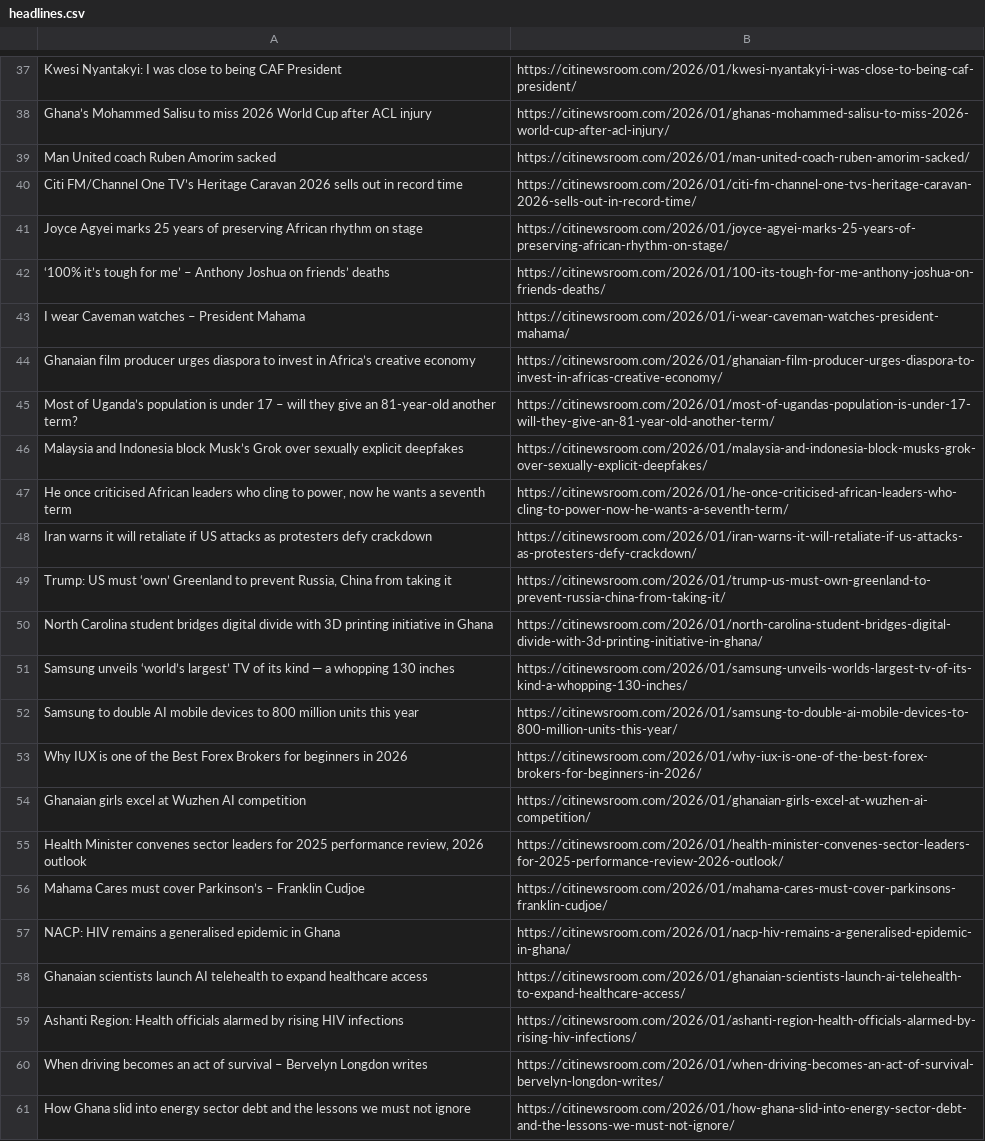
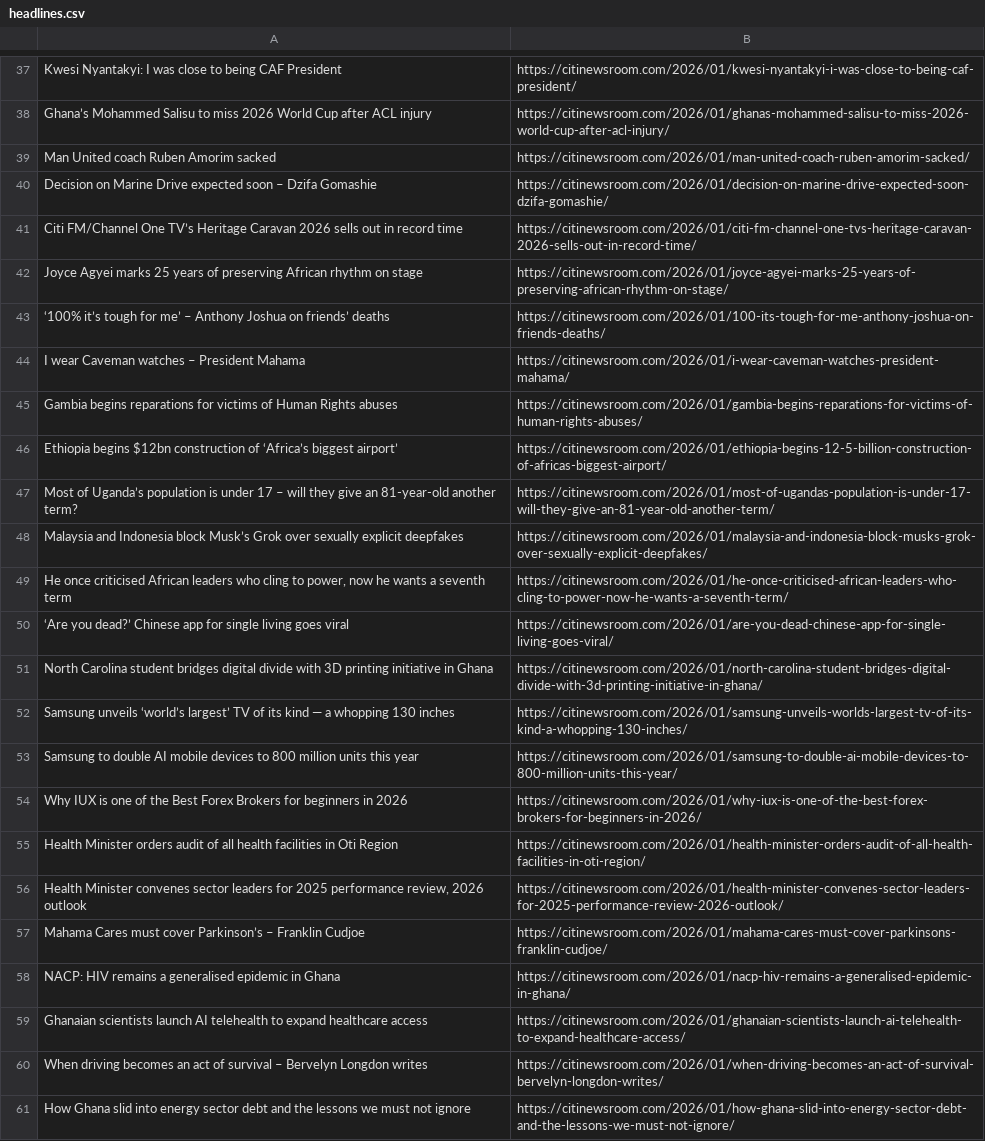
Before and after one commit to Annerquaye/citi-scraper, a CSV file: data/headlines.csv, drawn as a sheet; only a part is shown, gaps mark what is left out; removed rows and columns are numbered as before the commit, all else as after; the diff covers the shown part only; the diff names each change by its address in the sheet, - before the commit and + after, or states it on an @@ line.

```diff
--- a/data/headlines.csv
+++ b/data/headlines.csv
+row 40: Decision on Marine Drive expected soon – Dzifa Gomashie | https://citinewsroom.com/2026/01/decision-on-marine-drive-expected-soon-dzifa-gomashie/
-row 44: Ghanaian film producer urges diaspora to invest in Africa’s creative economy | https://citinewsroom.com/2026/01/ghanaian-film-producer-urges-diaspora-to-invest-in-africas-creative-economy/
+row 45: Gambia begins reparations for victims of Human Rights abuses | https://citinewsroom.com/2026/01/gambia-begins-reparations-for-victims-of-human-rights-abuses/
+row 46: Ethiopia begins $12bn construction of ‘Africa’s biggest airport’ | https://citinewsroom.com/2026/01/ethiopia-begins-12-5-billion-construction-of-africas-biggest-airport/
-row 48: Iran warns it will retaliate if US attacks as protesters defy crackdown | https://citinewsroom.com/2026/01/iran-warns-it-will-retaliate-if-us-attacks-as-protesters-defy-crackdown/
-row 49: Trump: US must ‘own’ Greenland to prevent Russia, China from taking it | https://citinewsroom.com/2026/01/trump-us-must-own-greenland-to-prevent-russia-china-from-taking-it/
+row 50: ‘Are you dead?’ Chinese app for single living goes viral | https://citinewsroom.com/2026/01/are-you-dead-chinese-app-for-single-living-goes-viral/
-row 54: Ghanaian girls excel at Wuzhen AI competition | https://citinewsroom.com/2026/01/ghanaian-girls-excel-at-wuzhen-ai-competition/
+row 55: Health Minister orders audit of all health facilities in Oti Region | https://citinewsroom.com/2026/01/health-minister-orders-audit-of-all-health-facilities-in-oti-region/
-row 59: Ashanti Region: Health officials alarmed by rising HIV infections | https://citinewsroom.com/2026/01/ashanti-region-health-officials-alarmed-by-rising-hiv-infections/
```
Also changed, not shown: 27 added rows, 27 removed rows and 4 edited cells elsewhere in this file.
